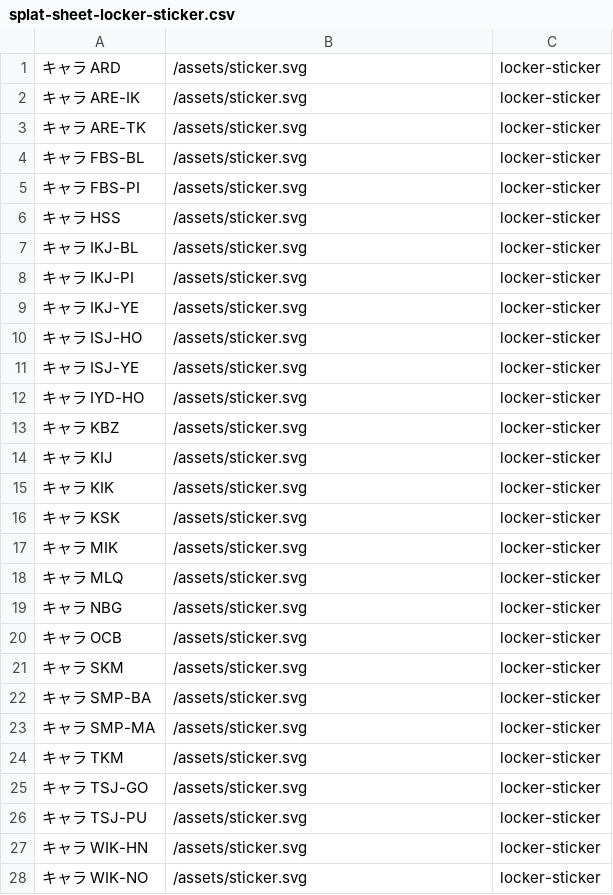
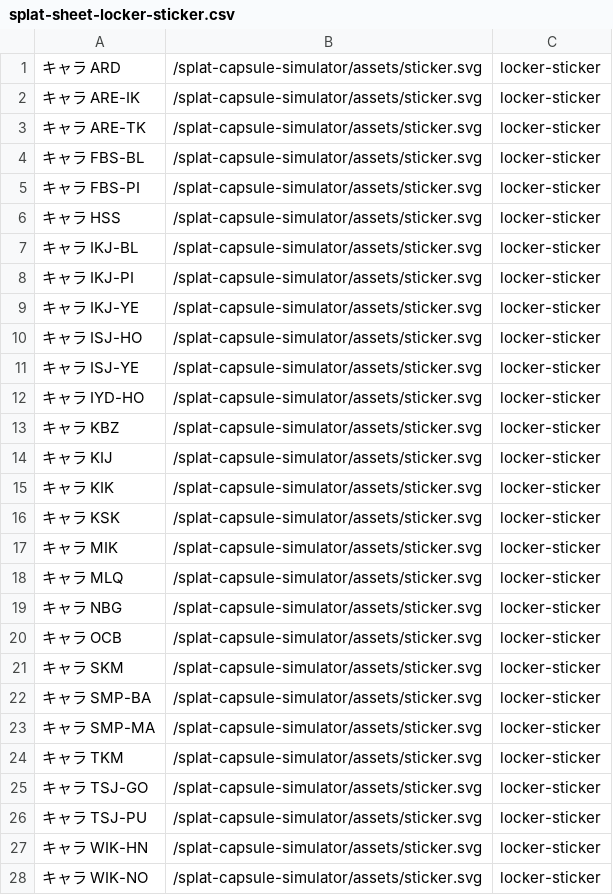
Before and after one commit to hiyoko3/splat-capsule-simulator, a CSV file: doc/splat-sheet-locker-sticker.csv, drawn as a sheet; only a part is shown; the diff covers the shown part only.

```diff
--- a/doc/splat-sheet-locker-sticker.csv
+++ b/doc/splat-sheet-locker-sticker.csv
@@ -1,28 +1,28 @@
-キャラ ARD,/assets/sticker.svg,locker-sticker
-キャラ ARE-IK,/assets/sticker.svg,locker-sticker
-キャラ ARE-TK,/assets/sticker.svg,locker-sticker
-キャラ FBS-BL,/assets/sticker.svg,locker-sticker
-キャラ FBS-PI,/assets/sticker.svg,locker-sticker
-キャラ HSS,/assets/sticker.svg,locker-sticker
-キャラ IKJ-BL,/assets/sticker.svg,locker-sticker
-キャラ IKJ-PI,/assets/sticker.svg,locker-sticker
-キャラ IKJ-YE,/assets/sticker.svg,locker-sticker
-キャラ ISJ-HO,/assets/sticker.svg,locker-sticker
-キャラ ISJ-YE,/assets/sticker.svg,locker-sticker
-キャラ IYD-HO,/assets/sticker.svg,locker-sticker
-キャラ KBZ,/assets/sticker.svg,locker-sticker
-キャラ KIJ,/assets/sticker.svg,locker-sticker
-キャラ KIK,/assets/sticker.svg,locker-sticker
-キャラ KSK,/assets/sticker.svg,locker-sticker
-キャラ MIK,/assets/sticker.svg,locker-sticker
-キャラ MLQ,/assets/sticker.svg,locker-sticker
-キャラ NBG,/assets/sticker.svg,locker-sticker
-キャラ OCB,/assets/sticker.svg,locker-sticker
-キャラ SKM,/assets/sticker.svg,locker-sticker
-キャラ SMP-BA,/assets/sticker.svg,locker-sticker
-キャラ SMP-MA,/assets/sticker.svg,locker-sticker
-キャラ TKM,/assets/sticker.svg,locker-sticker
-キャラ TSJ-GO,/assets/sticker.svg,locker-sticker
-キャラ TSJ-PU,/assets/sticker.svg,locker-sticker
-キャラ WIK-HN,/assets/sticker.svg,locker-sticker
-キャラ WIK-NO,/assets/sticker.svg,locker-sticker
+キャラ ARD,/splat-capsule-simulator/assets/sticker.svg,locker-sticker
+キャラ ARE-IK,/splat-capsule-simulator/assets/sticker.svg,locker-sticker
+キャラ ARE-TK,/splat-capsule-simulator/assets/sticker.svg,locker-sticker
+キャラ FBS-BL,/splat-capsule-simulator/assets/sticker.svg,locker-sticker
+キャラ FBS-PI,/splat-capsule-simulator/assets/sticker.svg,locker-sticker
+キャラ HSS,/splat-capsule-simulator/assets/sticker.svg,locker-sticker
+キャラ IKJ-BL,/splat-capsule-simulator/assets/sticker.svg,locker-sticker
+キャラ IKJ-PI,/splat-capsule-simulator/assets/sticker.svg,locker-sticker
+キャラ IKJ-YE,/splat-capsule-simulator/assets/sticker.svg,locker-sticker
+キャラ ISJ-HO,/splat-capsule-simulator/assets/sticker.svg,locker-sticker
+キャラ ISJ-YE,/splat-capsule-simulator/assets/sticker.svg,locker-sticker
+キャラ IYD-HO,/splat-capsule-simulator/assets/sticker.svg,locker-sticker
+キャラ KBZ,/splat-capsule-simulator/assets/sticker.svg,locker-sticker
+キャラ KIJ,/splat-capsule-simulator/assets/sticker.svg,locker-sticker
+キャラ KIK,/splat-capsule-simulator/assets/sticker.svg,locker-sticker
+キャラ KSK,/splat-capsule-simulator/assets/sticker.svg,locker-sticker
+キャラ MIK,/splat-capsule-simulator/assets/sticker.svg,locker-sticker
+キャラ MLQ,/splat-capsule-simulator/assets/sticker.svg,locker-sticker
+キャラ NBG,/splat-capsule-simulator/assets/sticker.svg,locker-sticker
+キャラ OCB,/splat-capsule-simulator/assets/sticker.svg,locker-sticker
+キャラ SKM,/splat-capsule-simulator/assets/sticker.svg,locker-sticker
+キャラ SMP-BA,/splat-capsule-simulator/assets/sticker.svg,locker-sticker
+キャラ SMP-MA,/splat-capsule-simulator/assets/sticker.svg,locker-sticker
+キャラ TKM,/splat-capsule-simulator/assets/sticker.svg,locker-sticker
+キャラ TSJ-GO,/splat-capsule-simulator/assets/sticker.svg,locker-sticker
+キャラ TSJ-PU,/splat-capsule-simulator/assets/sticker.svg,locker-sticker
+キャラ WIK-HN,/splat-capsule-simulator/assets/sticker.svg,locker-sticker
+キャラ WIK-NO,/splat-capsule-simulator/assets/sticker.svg,locker-sticker
```
Also changed, not shown: 112 edited cells elsewhere in this file, doc/splat-sheet-locker-object.csv, 4 other files.
